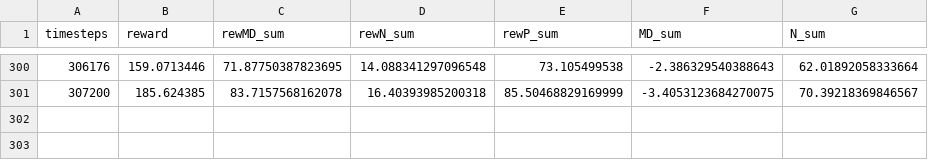
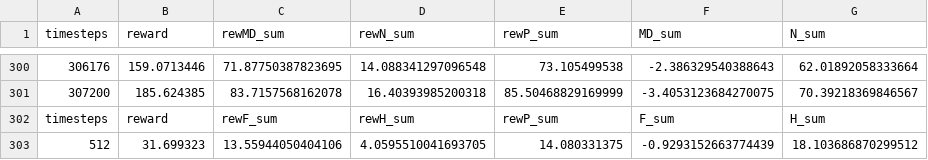
Before and after one commit to SliverySky/mariopuzzle, a CSV file: project/pytorch-a2c-ppo-acktr-gail/logs/experiment99/result.csv, drawn as a sheet; only a part is shown, gaps mark what is left out; the diff names each change by its address in the sheet, - before the commit and + after, or states it on an @@ line.

```diff
--- a/project/pytorch-a2c-ppo-acktr-gail/logs/experiment99/result.csv
+++ b/project/pytorch-a2c-ppo-acktr-gail/logs/experiment99/result.csv
+row 302: timesteps | reward | rewF_sum | rewH_sum | rewP_sum | F_sum | H_sum
+row 303: 512 | 31.699323 | 13.55944050404106 | 4.0595510041693705 | 14.080331375 | -0.9293152663774439 | 18.103686870299512
```
Also changed, not shown: 20 other files.
